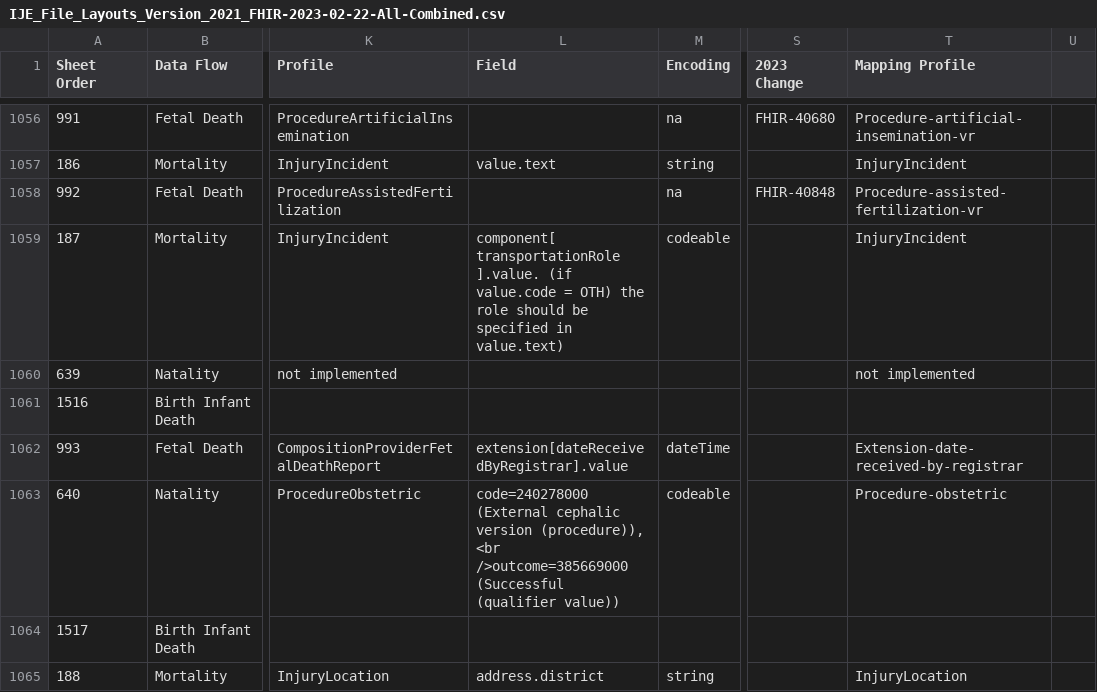
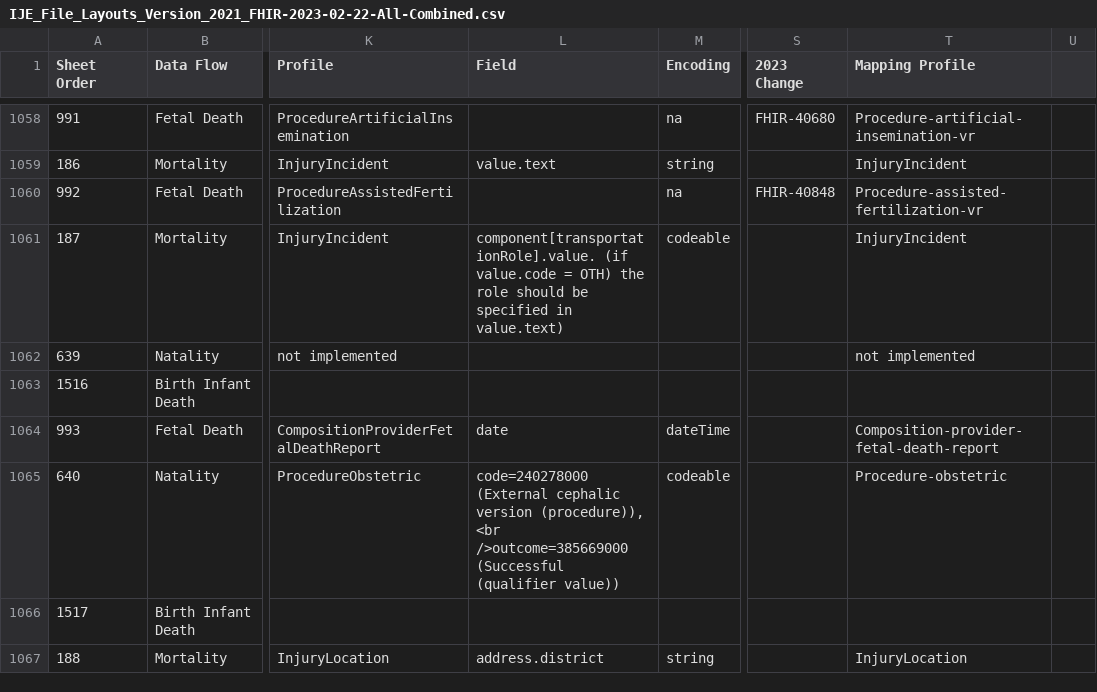
Before and after one commit to HL7/fhir-bfdr, a CSV file: input/images/IJE_File_Layouts_Version_2021_FHIR-2023-02-22-All-Combined.csv, drawn as a sheet; only a part is shown, gaps mark what is left out; addresses are those after the commit; the diff covers the shown part only; the diff names each change by its address in the sheet, - before the commit and + after, or states it on an @@ line.

```diff
--- a/input/images/IJE_File_Layouts_Version_2021_FHIR-2023-02-22-All-Combined.csv
+++ b/input/images/IJE_File_Layouts_Version_2021_FHIR-2023-02-22-All-Combined.csv
-L1061 (Field): component[ transportationRole ].value. (if value.code…
+L1061 (Field): component[transportationRole].value. (if value.code…
-L1064 (Field): extension[dateReceivedByRegistrar].value
+L1064 (Field): date
-T1064 (Mapping Profile): Extension-date-received-by-registrar
+T1064 (Mapping Profile): Composition-provider-fetal-death-report
```
Also changed, not shown: 7 added rows and 40 edited cells elsewhere in this file, input/mapping/IJE_File_Layouts_Version_2021_FHIR-2023-02-22-All-Combined.csv, 8 other files.
